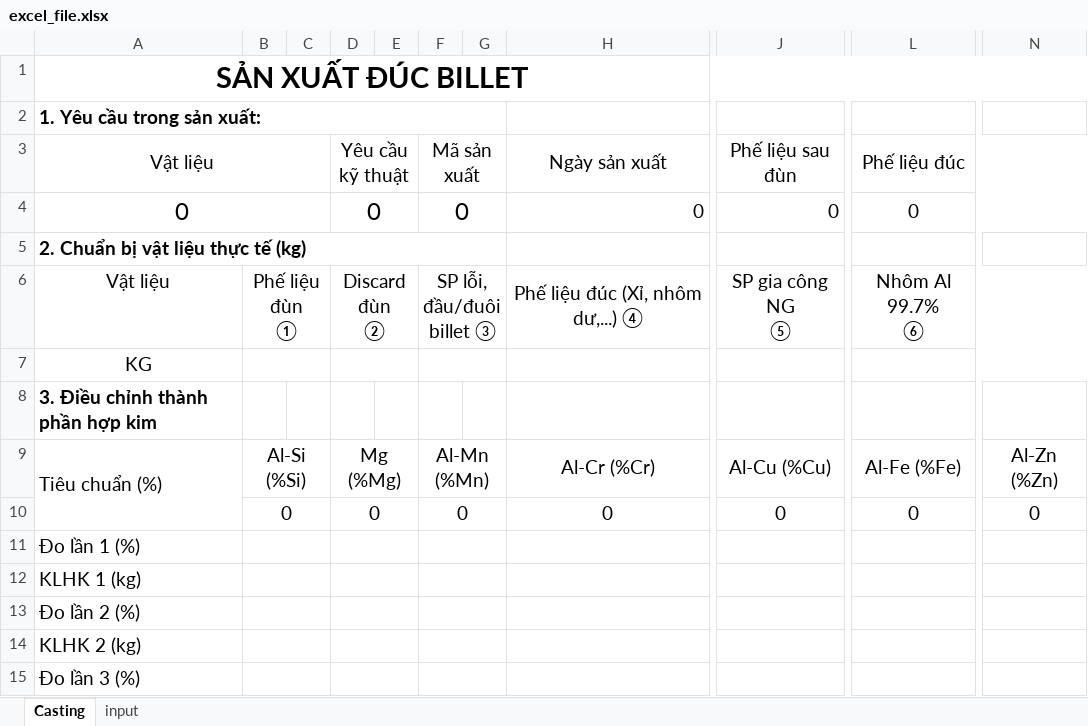
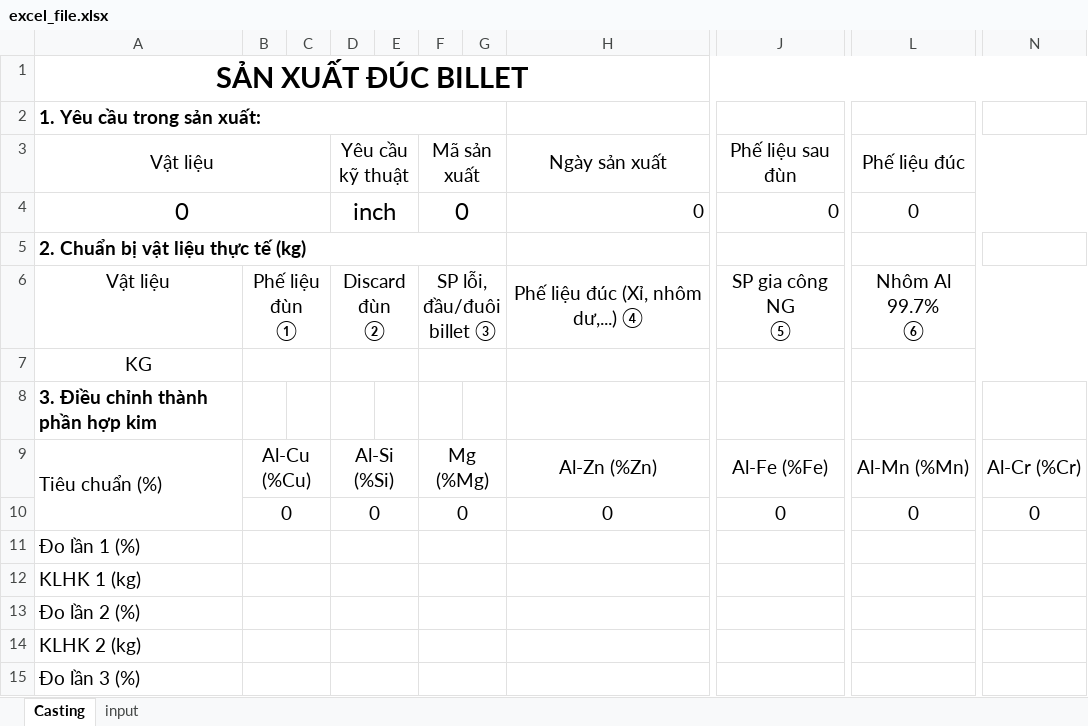
Before and after one commit to MVC0712/Billet_Casting, an Excel workbook: Plan/py/excel_file.xlsx, sheet Casting, drawn as a sheet; only a part is shown, gaps mark what is left out; values as stored, in another font and other column widths than the file's, no borders; charts and pictures not drawn; the diff names each change by its address in the sheet, - before the commit and + after, or states it on an @@ line.

```diff
--- a/Plan/py/excel_file.xlsx (sheet Casting)
+++ b/Plan/py/excel_file.xlsx (sheet Casting)
-D4: 0
+D4: inch
-B9: Al-Si (%Si)
+B9: Al-Cu (%Cu)
-D9: Mg (%Mg)
+D9: Al-Si (%Si)
-F9: Al-Mn (%Mn)
+F9: Mg (%Mg)
-H9: Al-Cr (%Cr)
+H9: Al-Zn (%Zn)
-J9: Al-Cu (%Cu)
+J9: Al-Fe (%Fe)
-L9: Al-Fe (%Fe)
+L9: Al-Mn (%Mn)
-N9: Al-Zn (%Zn)
+N9: Al-Cr (%Cr)
```
Also changed, not shown: 2 other files.
